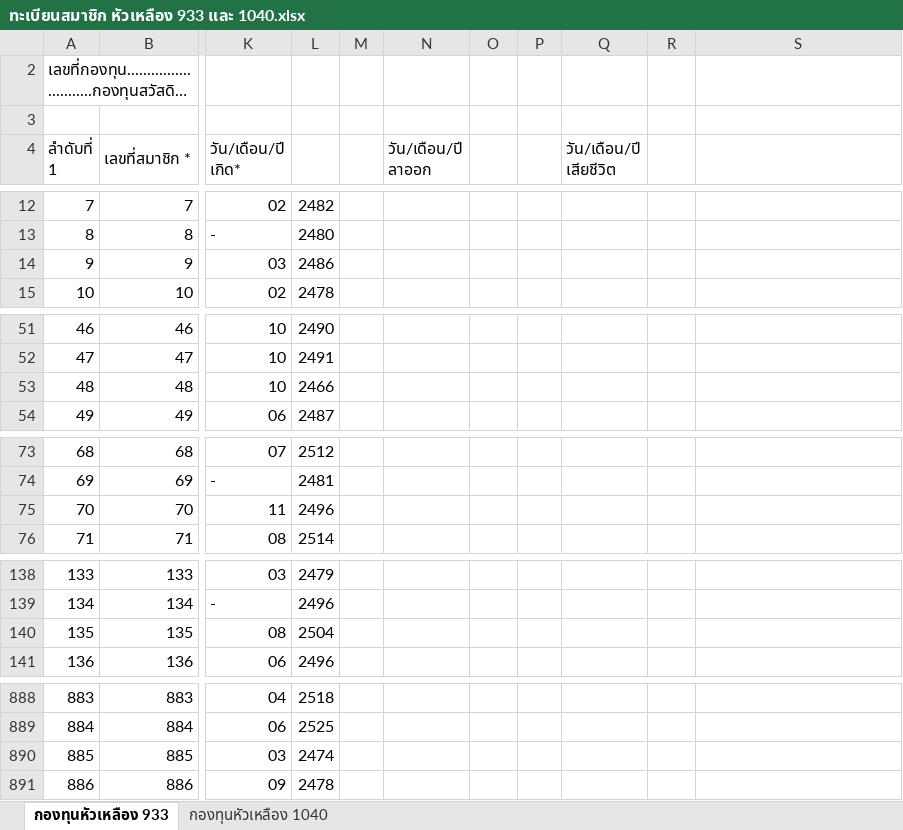
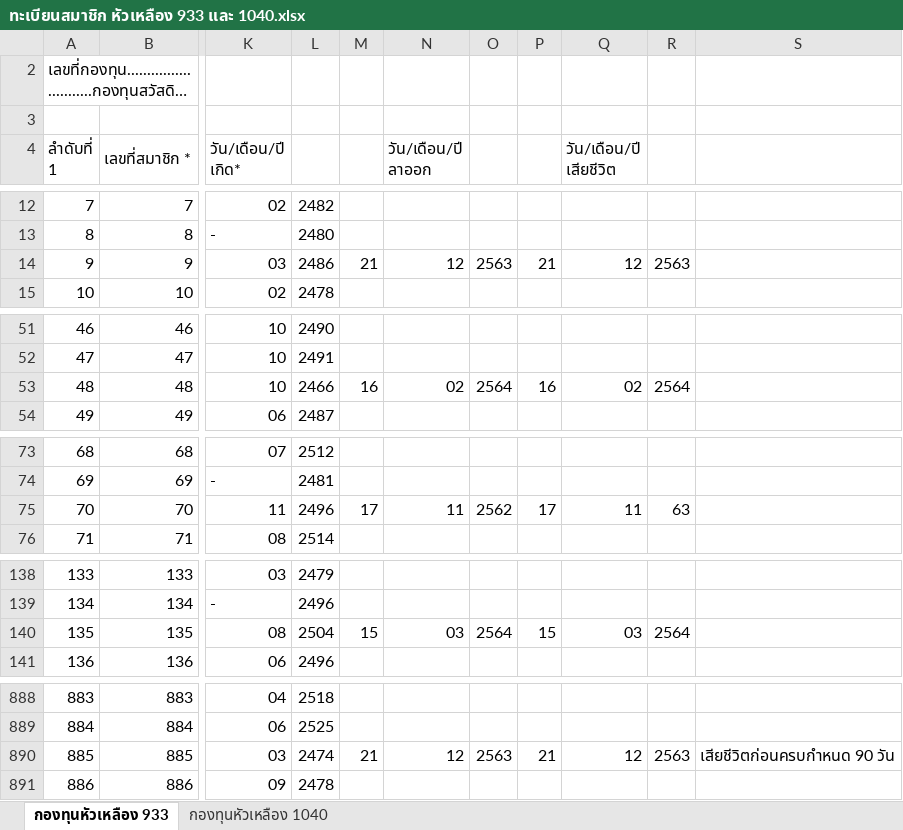
Before and after one commit to loackerken/Community_Fubd, an Excel workbook: ทะเบียนสมาชิก หัวเหลือง 933 และ 1040.xlsx, sheet กองทุนหัวเหลือง 933, drawn as a sheet; only a part is shown, gaps mark what is left out; long unchanged cells end in …; values as stored, in another font and other column widths than the file's, no cell formats; conditional formats not drawn; the diff covers the shown part only; the diff names each change by its address in the sheet, - before the commit and + after, or states it on an @@ line.

```diff
--- a/ทะเบียนสมาชิก หัวเหลือง 933 และ 1040.xlsx (sheet กองทุนหัวเหลือง 933)
+++ b/ทะเบียนสมาชิก หัวเหลือง 933 และ 1040.xlsx (sheet กองทุนหัวเหลือง 933)
-M14: (empty)
+M14: 21
-N14 (วัน/เดือน/ปี ลาออก): (empty)
+N14 (วัน/เดือน/ปี ลาออก): 12
-O14: (empty)
+O14: 2563
-P14: (empty)
+P14: 21
-Q14 (วัน/เดือน/ปี เสียชีวิต): (empty)
+Q14 (วัน/เดือน/ปี เสียชีวิต): 12
-R14: (empty)
+R14: 2563
-M53: (empty)
+M53: 16
-N53 (วัน/เดือน/ปี ลาออก): (empty)
+N53 (วัน/เดือน/ปี ลาออก): 02
-O53: (empty)
+O53: 2564
-P53: (empty)
+P53: 16
-Q53 (วัน/เดือน/ปี เสียชีวิต): (empty)
+Q53 (วัน/เดือน/ปี เสียชีวิต): 02
-R53: (empty)
+R53: 2564
-M75: (empty)
+M75: 17
-N75 (วัน/เดือน/ปี ลาออก): (empty)
+N75 (วัน/เดือน/ปี ลาออก): 11
-O75: (empty)
+O75: 2562
-P75: (empty)
+P75: 17
-Q75 (วัน/เดือน/ปี เสียชีวิต): (empty)
+Q75 (วัน/เดือน/ปี เสียชีวิต): 11
-R75: (empty)
+R75: 63
-M140: (empty)
+M140: 15
-N140 (วัน/เดือน/ปี ลาออก): (empty)
+N140 (วัน/เดือน/ปี ลาออก): 03
-O140: (empty)
+O140: 2564
-P140: (empty)
+P140: 15
-Q140 (วัน/เดือน/ปี เสียชีวิต): (empty)
+Q140 (วัน/เดือน/ปี เสียชีวิต): 03
-R140: (empty)
+R140: 2564
-M890: (empty)
+M890: 21
-N890 (วัน/เดือน/ปี ลาออก): (empty)
+N890 (วัน/เดือน/ปี ลาออก): 12
-O890: (empty)
+O890: 2563
-P890: (empty)
+P890: 21
-Q890 (วัน/เดือน/ปี เสียชีวิต): (empty)
+Q890 (วัน/เดือน/ปี เสียชีวิต): 12
-R890: (empty)
+R890: 2563
-S890: (empty)
+S890: เสียชีวิตก่อนครบกำหนด 90 วัน
```
Also changed, not shown: 109 edited cells elsewhere in this sheet, sheet กองทุนหัวเหลือง 1040, cell formats.
